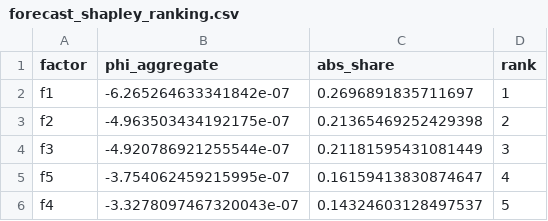
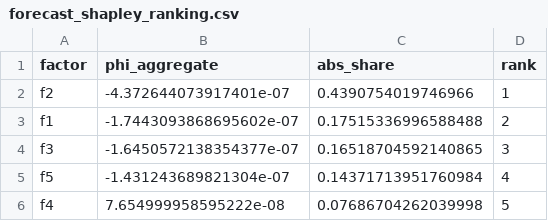
Before and after one commit to ParasG229/explainable_commodity_prices, a CSV file: results/forecast_shapley_ranking.csv, drawn as a sheet.

```diff
--- a/results/forecast_shapley_ranking.csv
+++ b/results/forecast_shapley_ranking.csv
@@ -1,6 +1,6 @@
 factor,phi_aggregate,abs_share,rank
-f1,-6.265264633341842e-07,0.2696891835711697,1
-f2,-4.963503434192175e-07,0.21365469252429398,2
-f3,-4.920786921255544e-07,0.21181595431081449,3
-f5,-3.754062459215995e-07,0.16159413830874647,4
-f4,-3.3278097467320043e-07,0.14324603128497537,5
+f2,-4.372644073917401e-07,0.4390754019746966,1
+f1,-1.7443093868695602e-07,0.17515336996588488,2
+f3,-1.6450572138354377e-07,0.16518704592140865,3
+f5,-1.431243689821304e-07,0.14371713951760984,4
+f4,7.654999958595222e-08,0.07686704262039998,5
```
Also changed, not shown: results/forecast_shapley.csv, results/jacobian_loadings.csv, 22 other files.
